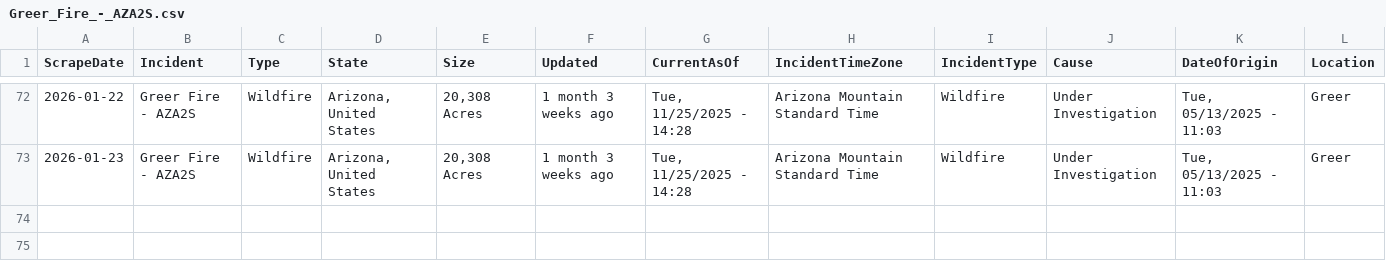
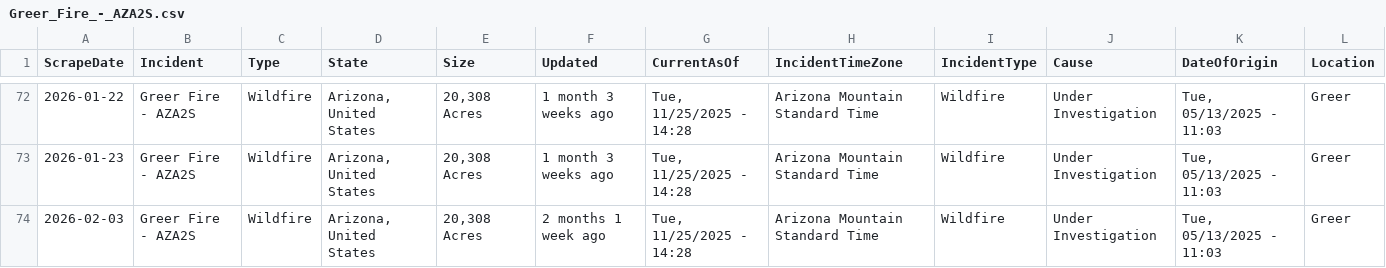
Before and after one commit to mandarc64/inciweb-wildfire-data, a CSV file: inciweb_data/Greer_Fire_-_AZA2S.csv, drawn as a sheet; only a part is shown, gaps mark what is left out; rows hold the shown columns only; the diff names each change by its address in the sheet, - before the commit and + after, or states it on an @@ line.

```diff
--- a/inciweb_data/Greer_Fire_-_AZA2S.csv
+++ b/inciweb_data/Greer_Fire_-_AZA2S.csv
+row 74: 2026-02-03 | Greer Fire - AZA2S | Wildfire | Arizona, United States | 20,308 Acres | 2 months 1 week ago | Tue, 11/25/2025 - 14:28 | Arizona Mountain Standard Time | Wildfire | Under Investigation | Tue, 05/13/2025 - 11:03 | Greer
```
Also changed, not shown: inciweb_data/La_Plata_-_COPSF.csv, inciweb_data/Stoner_Mesa_Fire_-_COSJF.csv, 9 other files.
